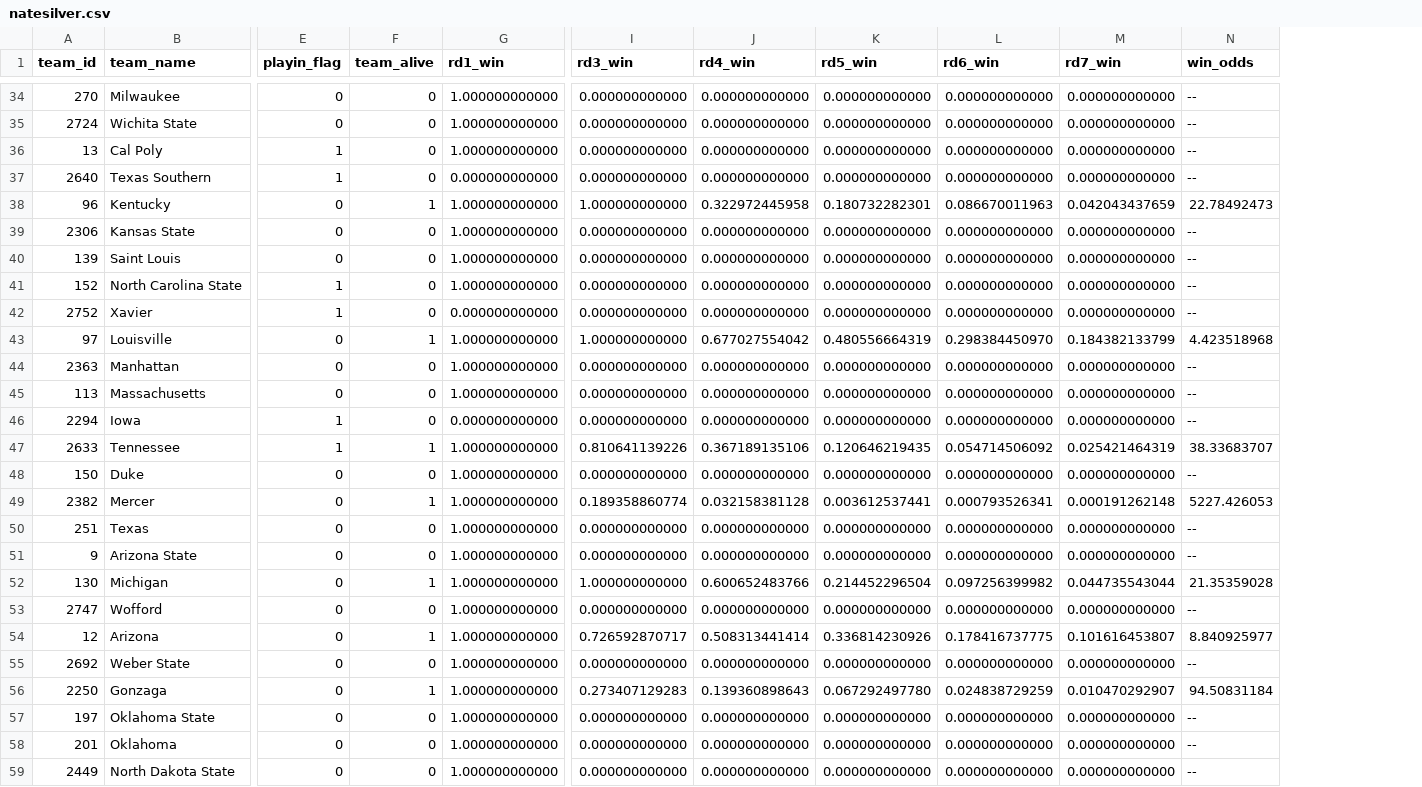
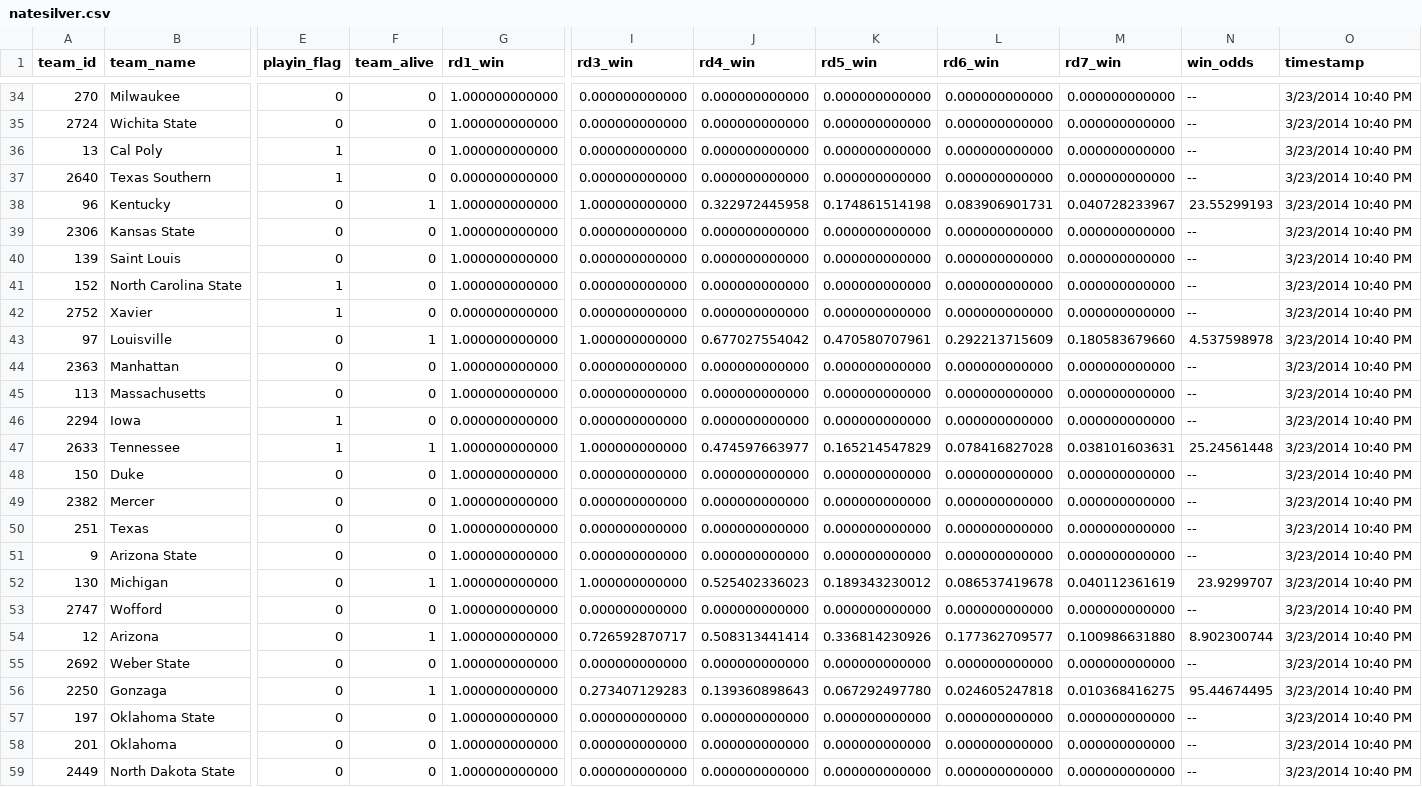
Before and after one commit to llimllib/roundbracket, a CSV file: natesilver.csv, drawn as a sheet; only a part is shown, gaps mark what is left out; the diff covers the shown part only; the diff names each change by its address in the sheet, - before the commit and + after, or states it on an @@ line.

Commit message:
update data

```diff
--- a/natesilver.csv
+++ b/natesilver.csv
+column O (timestamp), rows 34-59: all 3/23/2014 10:40 PM
-K38 (rd5_win): 0.180732282301
+K38 (rd5_win): 0.174861514198
-L38 (rd6_win): 0.086670011963
+L38 (rd6_win): 0.083906901731
-M38 (rd7_win): 0.042043437659
+M38 (rd7_win): 0.040728233967
-N38 (win_odds): 22.78492473
+N38 (win_odds): 23.55299193
-K43 (rd5_win): 0.480556664319
+K43 (rd5_win): 0.470580707961
-L43 (rd6_win): 0.298384450970
+L43 (rd6_win): 0.292213715609
-M43 (rd7_win): 0.184382133799
+M43 (rd7_win): 0.180583679660
-N43 (win_odds): 4.423518968
+N43 (win_odds): 4.537598978
-I47 (rd3_win): 0.810641139226
+I47 (rd3_win): 1.000000000000
-J47 (rd4_win): 0.367189135106
+J47 (rd4_win): 0.474597663977
-K47 (rd5_win): 0.120646219435
+K47 (rd5_win): 0.165214547829
-L47 (rd6_win): 0.054714506092
+L47 (rd6_win): 0.078416827028
-M47 (rd7_win): 0.025421464319
+M47 (rd7_win): 0.038101603631
-N47 (win_odds): 38.33683707
+N47 (win_odds): 25.24561448
-F49 (team_alive): 1
+F49 (team_alive): 0
-I49 (rd3_win): 0.189358860774
+I49 (rd3_win): 0.000000000000
-J49 (rd4_win): 0.032158381128
+J49 (rd4_win): 0.000000000000
-K49 (rd5_win): 0.003612537441
+K49 (rd5_win): 0.000000000000
-L49 (rd6_win): 0.000793526341
+L49 (rd6_win): 0.000000000000
-M49 (rd7_win): 0.000191262148
+M49 (rd7_win): 0.000000000000
-N49 (win_odds): 5227.426053
+N49 (win_odds): --
-J52 (rd4_win): 0.600652483766
+J52 (rd4_win): 0.525402336023
-K52 (rd5_win): 0.214452296504
+K52 (rd5_win): 0.189343230012
-L52 (rd6_win): 0.097256399982
+L52 (rd6_win): 0.086537419678
-M52 (rd7_win): 0.044735543044
+M52 (rd7_win): 0.040112361619
-N52 (win_odds): 21.35359028
+N52 (win_odds): 23.9299707
-L54 (rd6_win): 0.178416737775
+L54 (rd6_win): 0.177362709577
-M54 (rd7_win): 0.101616453807
+M54 (rd7_win): 0.100986631880
-N54 (win_odds): 8.840925977
+N54 (win_odds): 8.902300744
-L56 (rd6_win): 0.024838729259
+L56 (rd6_win): 0.024605247818
-M56 (rd7_win): 0.010470292907
+M56 (rd7_win): 0.010368416275
-N56 (win_odds): 94.50831184
+N56 (win_odds): 95.44674495
```
Also changed, not shown: 27 edited cells elsewhere in this file, 1 other file.
